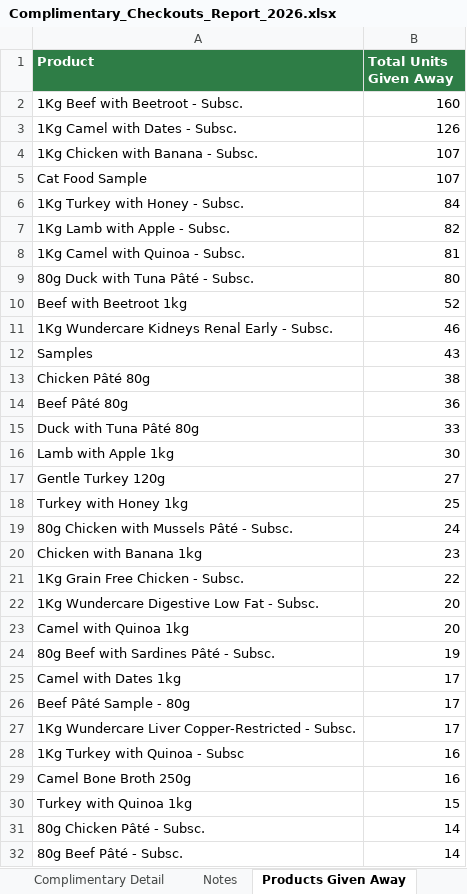
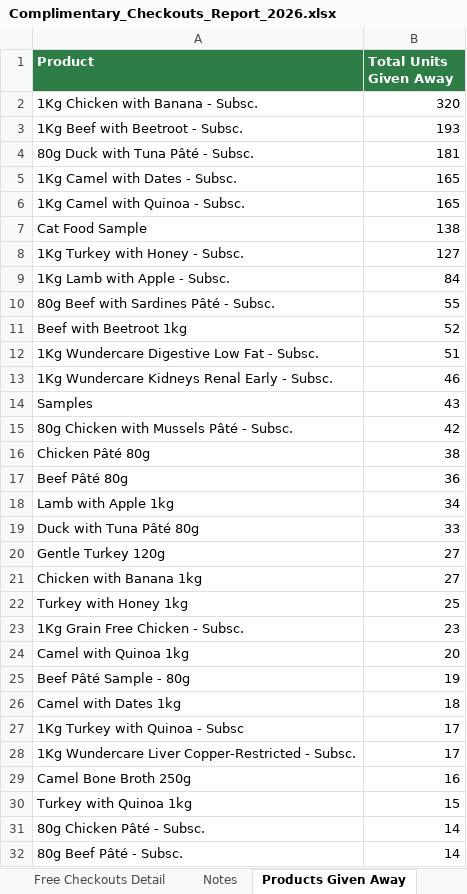
Before and after one commit to MarietteMdp1/Wunderdog, an Excel workbook: Complimentary_Checkouts_Report_2026.xlsx, sheet Products Given Away, drawn as a sheet; only a part is shown; values as stored, in another font and other column widths than the file's, no borders; removed rows and columns are numbered as before the commit, all else as after; the diff covers the shown part only; the diff names each change by its address in the sheet, - before the commit and + after, or states it on an @@ line.

```diff
--- a/Complimentary_Checkouts_Report_2026.xlsx (sheet Products Given Away)
+++ b/Complimentary_Checkouts_Report_2026.xlsx (sheet Products Given Away)
-sheet tab: Complimentary Detail
+sheet tab: Free Checkouts Detail
+row 2: 1Kg Chicken with Banana - Subsc. | 320
-B3 (Total Units Given Away): 160
+B3 (Total Units Given Away): 193
+row 4: 80g Duck with Tuna Pâté - Subsc. | 181
-B5 (Total Units Given Away): 126
+B5 (Total Units Given Away): 165
-row 4: 1Kg Chicken with Banana - Subsc. | 107
+row 6: 1Kg Camel with Quinoa - Subsc. | 165
-B7 (Total Units Given Away): 107
+B7 (Total Units Given Away): 138
-B8 (Total Units Given Away): 84
+B8 (Total Units Given Away): 127
-B9 (Total Units Given Away): 82
+B9 (Total Units Given Away): 84
-row 8: 1Kg Camel with Quinoa - Subsc. | 81
-row 9: 80g Duck with Tuna Pâté - Subsc. | 80
+row 10: 80g Beef with Sardines Pâté - Subsc. | 55
+row 12: 1Kg Wundercare Digestive Low Fat - Subsc. | 51
+row 15: 80g Chicken with Mussels Pâté - Subsc. | 42
+row 18: Lamb with Apple 1kg | 34
-row 16: Lamb with Apple 1kg | 30
+row 21: Chicken with Banana 1kg | 27
-row 19: 80g Chicken with Mussels Pâté - Subsc. | 24
-row 20: Chicken with Banana 1kg | 23
-B23 (Total Units Given Away): 22
+B23 (Total Units Given Away): 23
-row 22: 1Kg Wundercare Digestive Low Fat - Subsc. | 20
-A25 (Product): 80g Beef with Sardines Pâté - Subsc.
+A25 (Product): Beef Pâté Sample - 80g
-B26 (Total Units Given Away): 17
+B26 (Total Units Given Away): 18
-A27 (Product): Beef Pâté Sample - 80g
+A27 (Product): 1Kg Turkey with Quinoa - Subsc
-row 28: 1Kg Turkey with Quinoa - Subsc | 16
```
Also changed, not shown: 4 added rows and 2 removed rows elsewhere in this sheet, sheet Free Checkouts Detail, sheet Summary, sheet Notes, sheet Repeat Customers, sheet Employees & Influencers, other sheet tabs.
